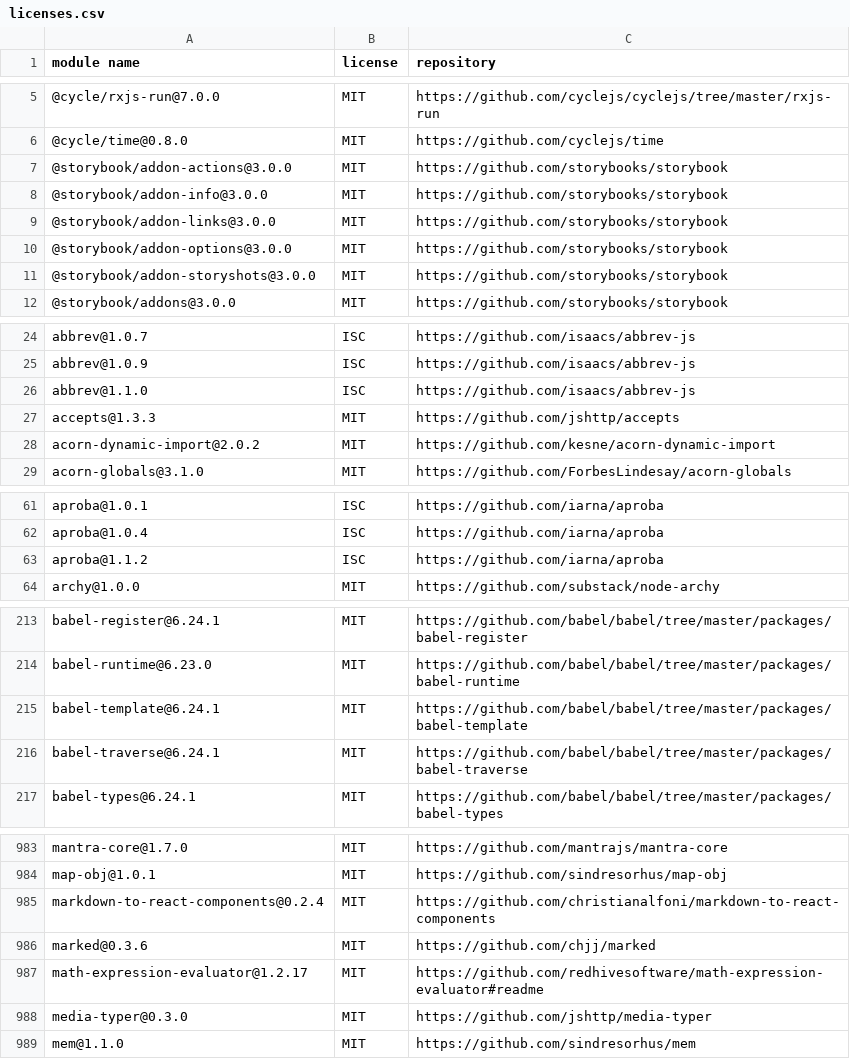
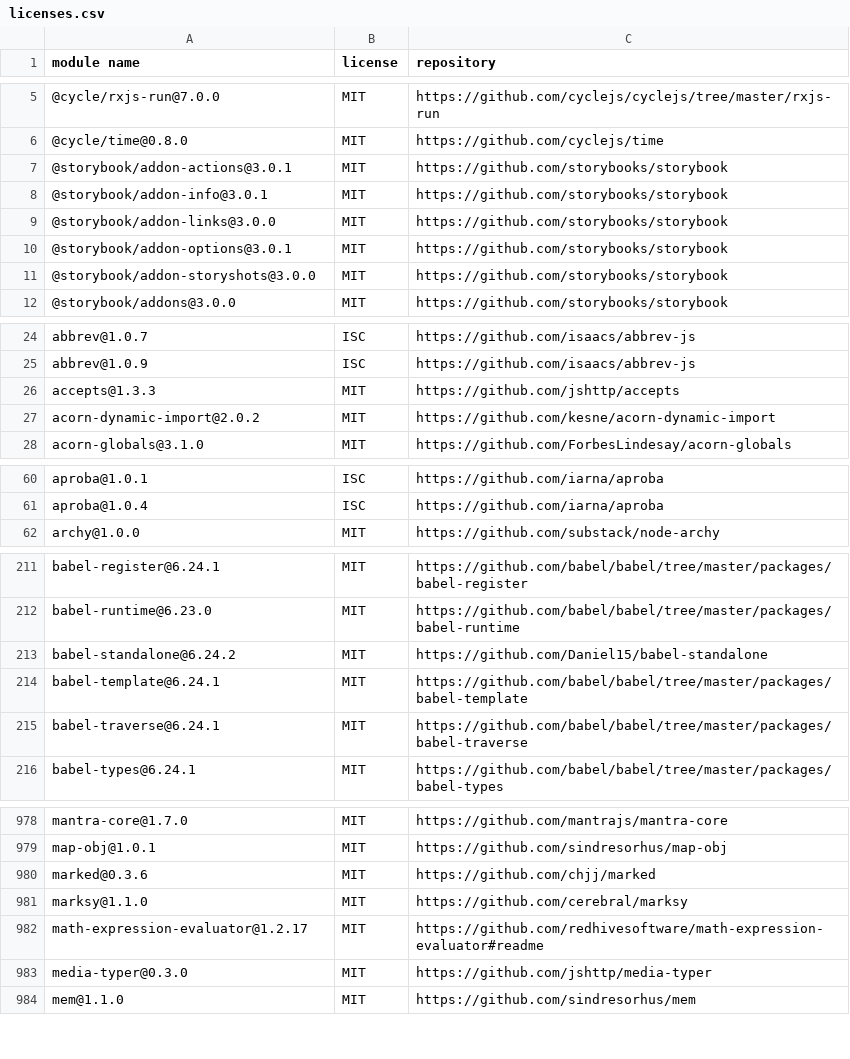
Before and after one commit to MCS-Lite/mcs-lite, a CSV file: docs/licenses.csv, drawn as a sheet; only a part is shown, gaps mark what is left out; the diff covers the shown part only.

```diff
--- a/docs/licenses.csv
+++ b/docs/licenses.csv
@@ -6,6 +6,6 @@
 "@cycle/time@0.8.0","MIT","https://github.com/cyclejs/time"
-"@storybook/addon-actions@3.0.0","MIT","https://github.com/storybooks/storybook"
-"@storybook/addon-info@3.0.0","MIT","https://github.com/storybooks/storybook"
+"@storybook/addon-actions@3.0.1","MIT","https://github.com/storybooks/storybook"
+"@storybook/addon-info@3.0.1","MIT","https://github.com/storybooks/storybook"
 "@storybook/addon-links@3.0.0","MIT","https://github.com/storybooks/storybook"
-"@storybook/addon-options@3.0.0","MIT","https://github.com/storybooks/storybook"
+"@storybook/addon-options@3.0.1","MIT","https://github.com/storybooks/storybook"
 "@storybook/addon-storyshots@3.0.0","MIT","https://github.com/storybooks/storybook"
@@ -25,3 +25,2 @@
 "abbrev@1.0.9","ISC","https://github.com/isaacs/abbrev-js"
-"abbrev@1.1.0","ISC","https://github.com/isaacs/abbrev-js"
 "accepts@1.3.3","MIT","https://github.com/jshttp/accepts"
@@ -62,3 +61,2 @@
 "aproba@1.0.4","ISC","https://github.com/iarna/aproba"
-"aproba@1.1.2","ISC","https://github.com/iarna/aproba"
 "archy@1.0.0","MIT","https://github.com/substack/node-archy"
@@ -214,2 +212,3 @@
 "babel-runtime@6.23.0","MIT","https://github.com/babel/babel/tree/master/packages/babel-runtime"
+"babel-standalone@6.24.2","MIT","https://github.com/Daniel15/babel-standalone"
 "babel-template@6.24.1","MIT","https://github.com/babel/babel/tree/master/packages/babel-template"
@@ -984,4 +979,4 @@
 "map-obj@1.0.1","MIT","https://github.com/sindresorhus/map-obj"
-"markdown-to-react-components@0.2.4","MIT","https://github.com/christianalfoni/markdown-to-react-components"
 "marked@0.3.6","MIT","https://github.com/chjj/marked"
+"marksy@1.1.0","MIT","https://github.com/cerebral/marksy"
 "math-expression-evaluator@1.2.17","MIT","https://github.com/redhivesoftware/math-expression-evaluator#readme"
```
Also changed, not shown: 5 removed rows and 14 edited cells elsewhere in this file, 31 other files.
